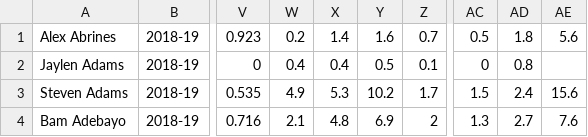
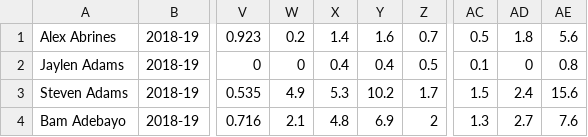
Before and after one commit to joseph-fortman/NBA-Free-Agent-Analysis, a CSV file: test-matrix.csv, drawn as a sheet; only a part is shown, gaps mark what is left out; the diff names each change by its address in the sheet, - before the commit and + after, or states it on an @@ line.

```diff
--- a/test-matrix.csv
+++ b/test-matrix.csv
-W2: 0.4
+W2: 0
-Y2: 0.5
+Y2: 0.4
-Z2: 0.1
+Z2: 0.5
-AC2: 0
+AC2: 0.1
-AD2: 0.8
+AD2: 0
-AE2: (empty)
+AE2: 0.8
```
Also changed, not shown: data/matrix.csv, 5 other files.
